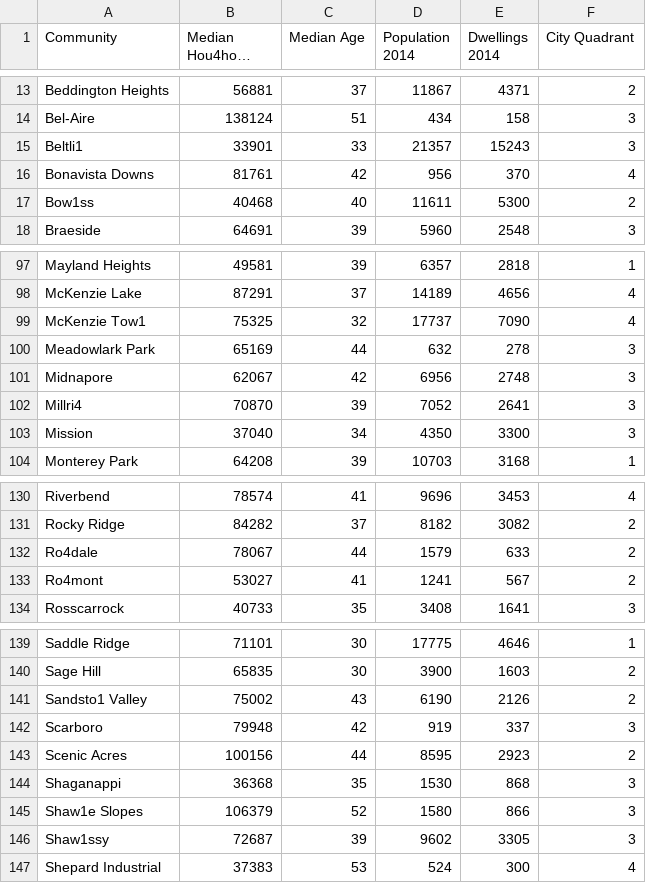
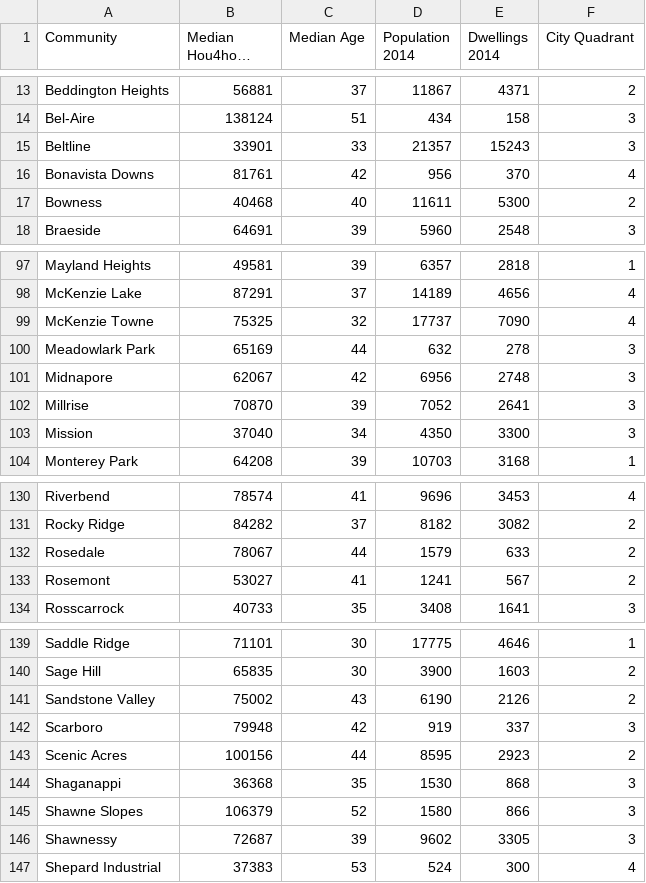
Before and after one commit to Aladfar/PetsVetsAnalysis-ENDG233FinalProject, a CSV file: Major Community Income and Population.csv, drawn as a sheet; only a part is shown, gaps mark what is left out; long unchanged cells end in …; the diff covers the shown part only.

Commit message:
Update Major Community Income and Population.csv

```diff
--- a/Major Community Income and Population.csv
+++ b/Major Community Income and Population.csv
@@ -14,5 +14,5 @@ Beddington Heights,56881,37,11867,4371,2
 Bel-Aire,138124,51,434,158,3
-Beltli1,33901,33,21357,15243,3
+Beltline,33901,33,21357,15243,3
 Bonavista Downs,81761,42,956,370,4
-Bow1ss,40468,40,11611,5300,2
+Bowness,40468,40,11611,5300,2
 Braeside,64691,39,5960,2548,3
@@ -98,6 +98,6 @@ Mayland Heights,49581,39,6357,2818,1
 McKenzie Lake,87291,37,14189,4656,4
-McKenzie Tow1,75325,32,17737,7090,4
+McKenzie Towne,75325,32,17737,7090,4
 Meadowlark Park,65169,44,632,278,3
 Midnapore,62067,42,6956,2748,3
-Millri4,70870,39,7052,2641,3
+Millrise,70870,39,7052,2641,3
 Mission,37040,34,4350,3300,3
@@ -131,4 +131,4 @@ Riverbend,78574,41,9696,3453,4
 Rocky Ridge,84282,37,8182,3082,2
-Ro4dale,78067,44,1579,633,2
-Ro4mont,53027,41,1241,567,2
+Rosedale,78067,44,1579,633,2
+Rosemont,53027,41,1241,567,2
 Rosscarrock,40733,35,3408,1641,3
@@ -140,3 +140,3 @@ Saddle Ridge,71101,30,17775,4646,1
 Sage Hill,65835,30,3900,1603,2
-Sandsto1 Valley,75002,43,6190,2126,2
+Sandstone Valley,75002,43,6190,2126,2
 Scarboro,79948,42,919,337,3
@@ -144,4 +144,4 @@ Scenic Acres,100156,44,8595,2923,2
 Shaganappi,36368,35,1530,868,3
-Shaw1e Slopes,106379,52,1580,866,3
-Shaw1ssy,72687,39,9602,3305,3
+Shawne Slopes,106379,52,1580,866,3
+Shawnessy,72687,39,9602,3305,3
 Shepard Industrial,37383,53,524,300,4
```
Also changed, not shown: 6 edited cells elsewhere in this file.
